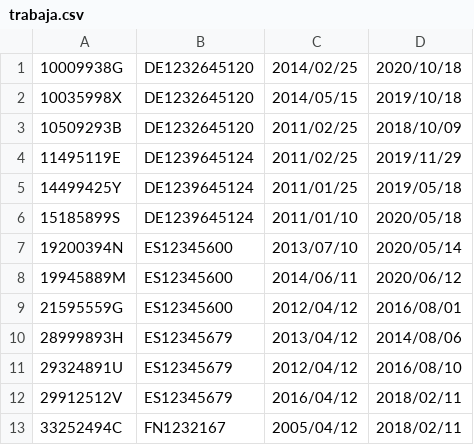
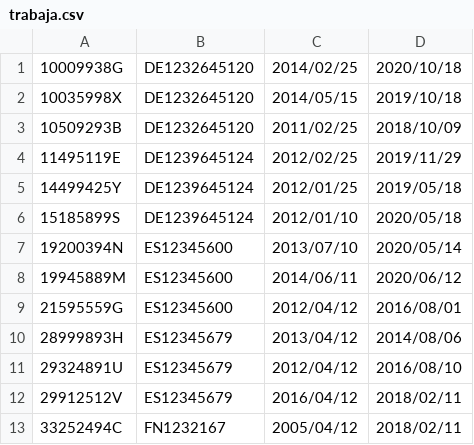
Before and after one commit to AlbertoUAH/Bases-de-datos-SQL, a CSV file: Fichero datos/trabaja.csv, drawn as a sheet; only a part is shown.

Commit message:
Añadiendo tienda + cambios fichero trabaja (incoherencia en algunas fechas en las que el empleado trabaja antes de que la empresa se crease)

```diff
--- a/Fichero datos/trabaja.csv
+++ b/Fichero datos/trabaja.csv
@@ -3,5 +3,5 @@
 10509293B,DE1232645120,2011/02/25,2018/10/09
-11495119E,DE1239645124,2011/02/25,2019/11/29
-14499425Y,DE1239645124,2011/01/25,2019/05/18
-15185899S,DE1239645124,2011/01/10,2020/05/18
+11495119E,DE1239645124,2012/02/25,2019/11/29
+14499425Y,DE1239645124,2012/01/25,2019/05/18
+15185899S,DE1239645124,2012/01/10,2020/05/18
 19200394N,ES12345600,2013/07/10,2020/05/14
```
Also changed, not shown: 2 other files.
